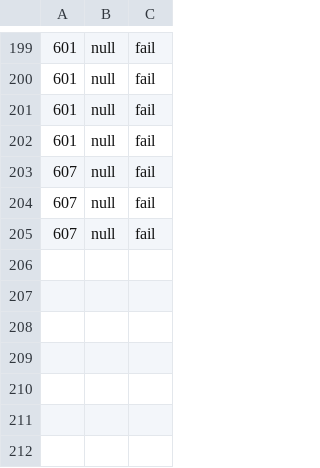
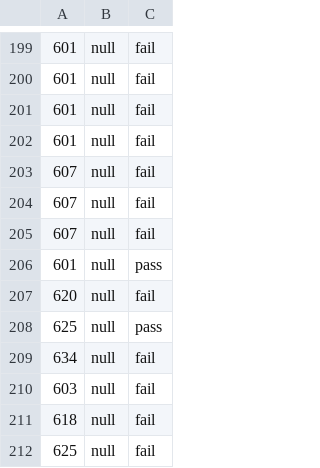
Before and after one commit to nicholaskhuong/axisautomation, a CSV file: AxisP2PAutomation/ALM.csv, drawn as a sheet; only a part is shown, gaps mark what is left out; the diff names each change by its address in the sheet, - before the commit and + after, or states it on an @@ line.

```diff
--- a/AxisP2PAutomation/ALM.csv
+++ b/AxisP2PAutomation/ALM.csv
+row 206: 601 | null | pass
+row 207: 620 | null | fail
+row 208: 625 | null | pass
+row 209: 634 | null | fail
+row 210: 603 | null | fail
+row 211: 618 | null | fail
+row 212: 625 | null | fail
```
Also changed, not shown: 20 other files.
